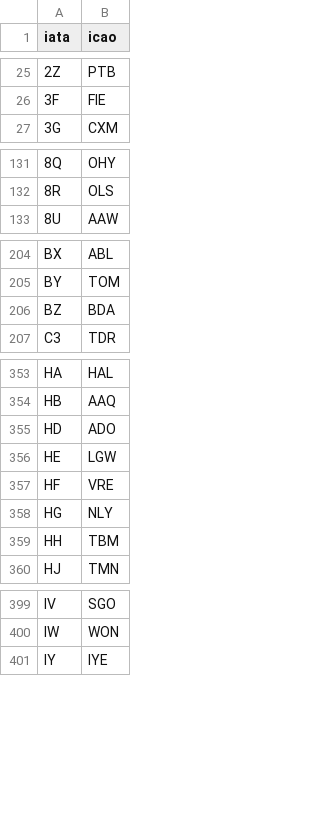
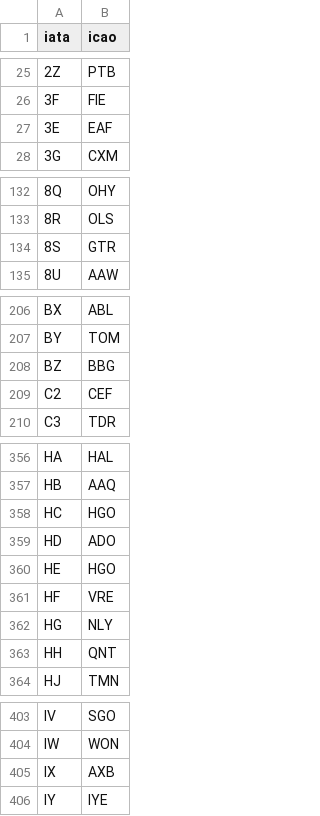
Before and after one commit to Ljubo32/acars-parser, a CSV file: internal/airlines/iataicao.csv, drawn as a sheet; only a part is shown, gaps mark what is left out; the diff covers the shown part only.

```diff
--- a/internal/airlines/iataicao.csv
+++ b/internal/airlines/iataicao.csv
@@ -26,2 +26,3 @@ iata,icao
 3F,FIE
+3E,EAF
 3G,CXM
@@ -132,2 +133,3 @@ iata,icao
 8R,OLS
+8S,GTR
 8U,AAW
@@ -205,3 +207,4 @@ BX,ABL
 BY,TOM
-BZ,BDA
+BZ,BBG
+C2,CEF
 C3,TDR
@@ -354,7 +357,8 @@ HA,HAL
 HB,AAQ
+HC,HGO
 HD,ADO
-HE,LGW
+HE,HGO
 HF,VRE
 HG,NLY
-HH,TBM
+HH,QNT
 HJ,TMN
@@ -400,2 +404,3 @@ IV,SGO
 IW,WON
+IX,AXB
 IY,IYE
```
Also changed, not shown: 2 added rows and 10 edited cells elsewhere in this file, 27 other files.
